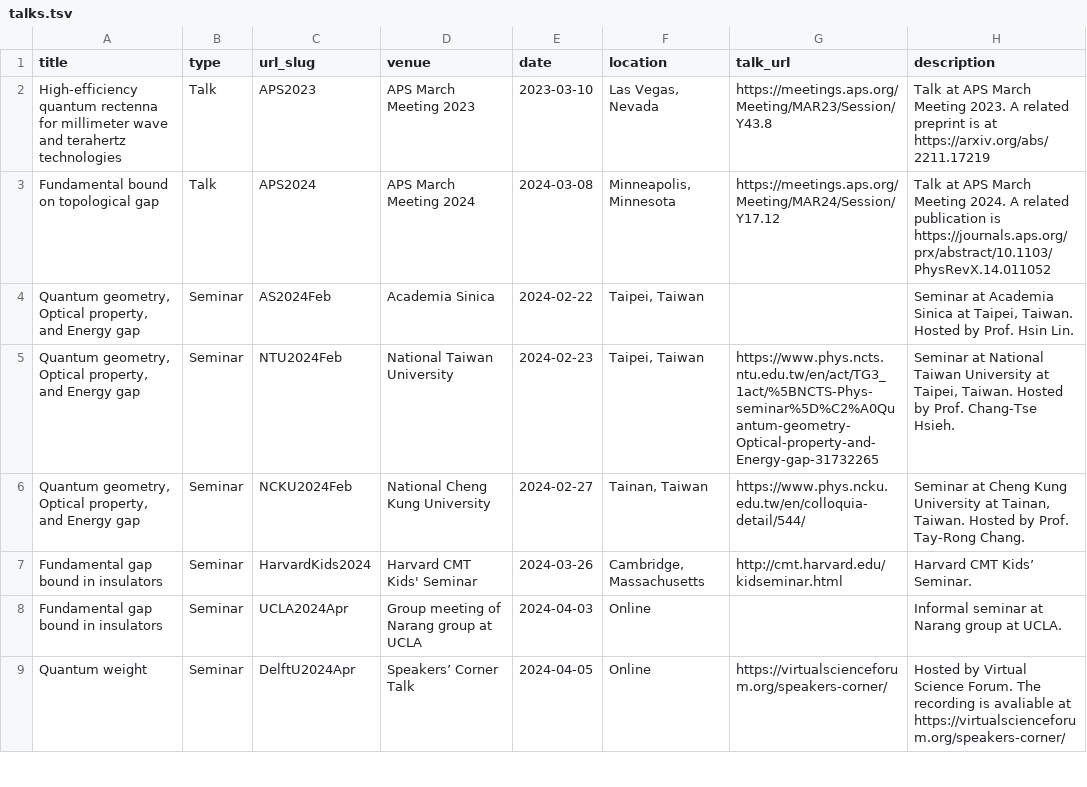
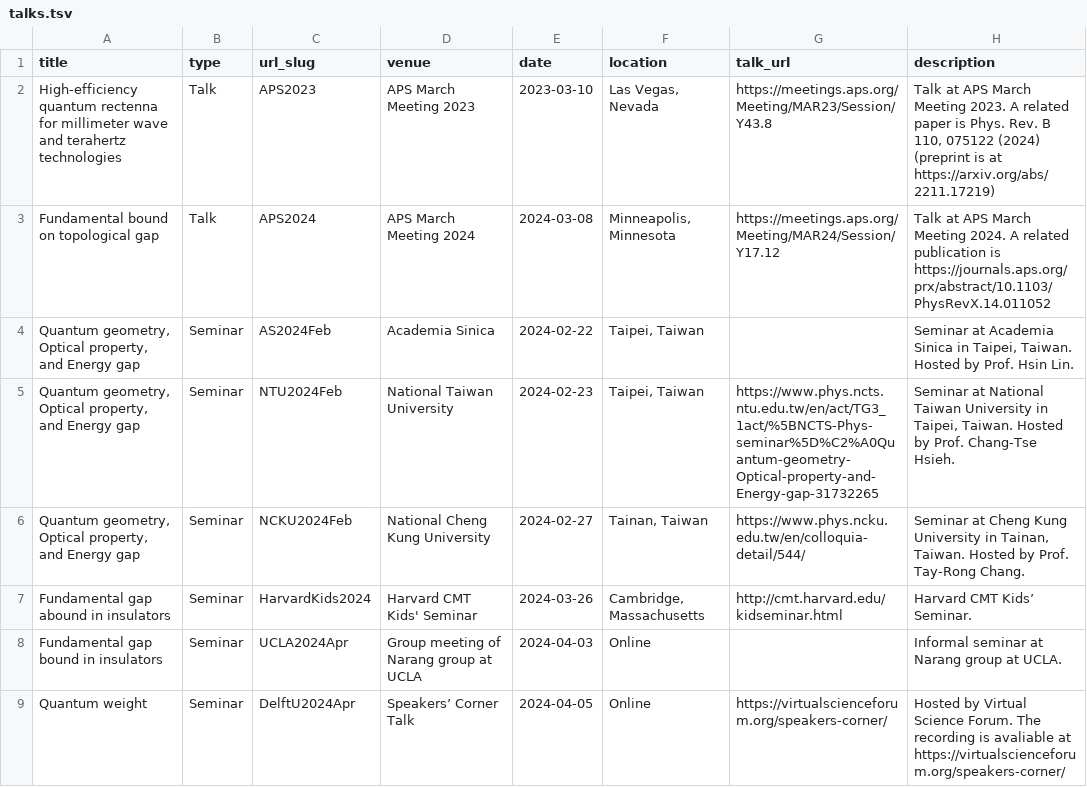
Before and after one commit to YugoOnishi/YugoOnishi.github.io, a TSV file: markdown_generator/talks.tsv, drawn as a sheet; only a part is shown.

Commit message:
updted talks

```diff
--- a/markdown_generator/talks.tsv
+++ b/markdown_generator/talks.tsv
@@ -1,8 +1,8 @@
 title	type	url_slug	venue	date	location	talk_url	description
-High-efficiency quantum rectenna for millimeter wave and terahertz technologies	Talk	APS2023	APS March Meeting 2023	2023-03-10	Las Vegas, Nevada	https://meetings.aps.org/Meeting/MAR23/Session/Y43.8	Talk at APS March Meeting 2023. A related preprint is at https://arxiv.org/abs/2211.17219
+High-efficiency quantum rectenna for millimeter wave and terahertz technologies	Talk	APS2023	APS March Meeting 2023	2023-03-10	Las Vegas, Nevada	https://meetings.aps.org/Meeting/MAR23/Session/Y43.8	Talk at APS March Meeting 2023. A related paper is Phys. Rev. B 110, 075122 (2024) (preprint is at https://arxiv.org/abs/2211.17219)
 Fundamental bound on topological gap	Talk	APS2024	APS March Meeting 2024	2024-03-08	Minneapolis, Minnesota	https://meetings.aps.org/Meeting/MAR24/Session/Y17.12	Talk at APS March Meeting 2024. A related publication is https://journals.aps.org/prx/abstract/10.1103/PhysRevX.14.011052
-Quantum geometry, Optical property, and Energy gap	Seminar	AS2024Feb	Academia Sinica	2024-02-22	Taipei, Taiwan		Seminar at Academia Sinica at Taipei, Taiwan. Hosted by Prof. Hsin Lin.
-Quantum geometry, Optical property, and Energy gap	Seminar	NTU2024Feb	National Taiwan University	2024-02-23	Taipei, Taiwan	https://www.phys.ncts.ntu.edu.tw/en/act/TG3_1act/%5BNCTS-Phys-seminar%5D%C2%A0Quantum-geometry-Optical-property-and-Energy-gap-31732265	Seminar at National Taiwan University at Taipei, Taiwan. Hosted by Prof. Chang-Tse Hsieh.
-Quantum geometry, Optical property, and Energy gap	Seminar	NCKU2024Feb	National Cheng Kung University	2024-02-27	Tainan, Taiwan	https://www.phys.ncku.edu.tw/en/colloquia-detail/544/	Seminar at Cheng Kung University at Tainan, Taiwan. Hosted by Prof. Tay-Rong Chang.
-Fundamental gap bound in insulators	Seminar	HarvardKids2024	Harvard CMT Kids' Seminar	2024-03-26	Cambridge, Massachusetts	http://cmt.harvard.edu/kidseminar.html	Harvard CMT Kids’ Seminar.
+Quantum geometry, Optical property, and Energy gap	Seminar	AS2024Feb	Academia Sinica	2024-02-22	Taipei, Taiwan		Seminar at Academia Sinica in Taipei, Taiwan. Hosted by Prof. Hsin Lin.
+Quantum geometry, Optical property, and Energy gap	Seminar	NTU2024Feb	National Taiwan University	2024-02-23	Taipei, Taiwan	https://www.phys.ncts.ntu.edu.tw/en/act/TG3_1act/%5BNCTS-Phys-seminar%5D%C2%A0Quantum-geometry-Optical-property-and-Energy-gap-31732265	Seminar at National Taiwan University in Taipei, Taiwan. Hosted by Prof. Chang-Tse Hsieh.
+Quantum geometry, Optical property, and Energy gap	Seminar	NCKU2024Feb	National Cheng Kung University	2024-02-27	Tainan, Taiwan	https://www.phys.ncku.edu.tw/en/colloquia-detail/544/	Seminar at Cheng Kung University in Tainan, Taiwan. Hosted by Prof. Tay-Rong Chang.
+Fundamental gap abound in insulators	Seminar	HarvardKids2024	Harvard CMT Kids' Seminar	2024-03-26	Cambridge, Massachusetts	http://cmt.harvard.edu/kidseminar.html	Harvard CMT Kids’ Seminar.
 Fundamental gap bound in insulators	Seminar	UCLA2024Apr	Group meeting of Narang group at UCLA	2024-04-03	Online		Informal seminar at Narang group at UCLA.
```
Also changed, not shown: 1 other file.
